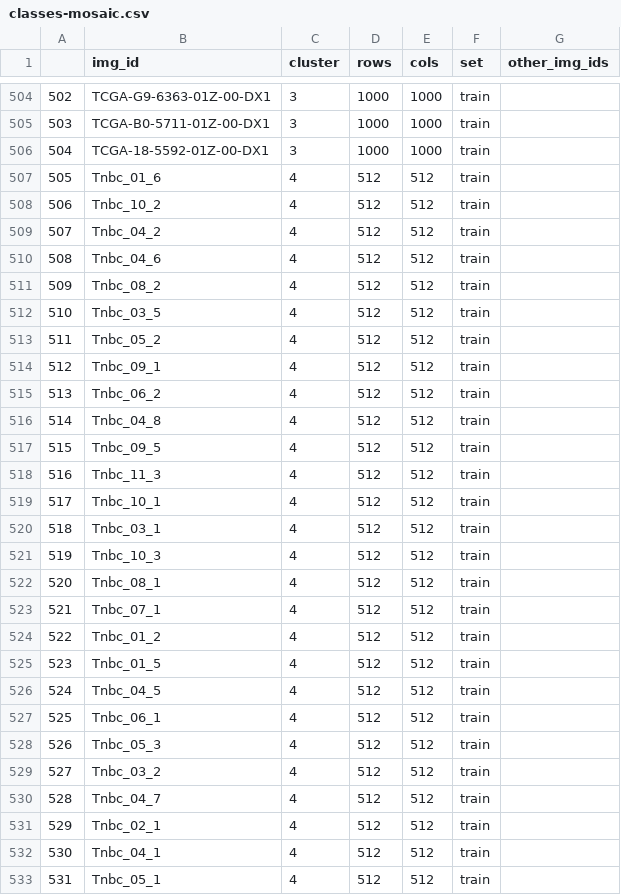
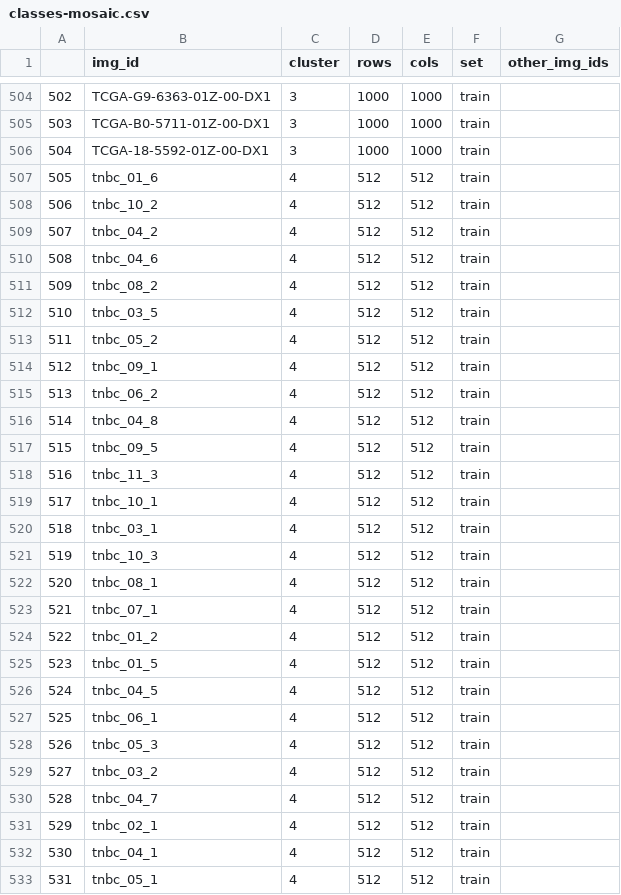
Before and after one commit to footh/nuclei, a CSV file: classes-mosaic.csv, drawn as a sheet; only a part is shown, gaps mark what is left out; the diff covers the shown part only.

Commit message:
switching to using class-mosaic

```diff
--- a/classes-mosaic.csv
+++ b/classes-mosaic.csv
@@ -506,28 +506,28 @@
 504,TCGA-18-5592-01Z-00-DX1,3,1000,1000,train,
-505,Tnbc_01_6,4,512,512,train,
-506,Tnbc_10_2,4,512,512,train,
-507,Tnbc_04_2,4,512,512,train,
-508,Tnbc_04_6,4,512,512,train,
-509,Tnbc_08_2,4,512,512,train,
-510,Tnbc_03_5,4,512,512,train,
-511,Tnbc_05_2,4,512,512,train,
-512,Tnbc_09_1,4,512,512,train,
-513,Tnbc_06_2,4,512,512,train,
-514,Tnbc_04_8,4,512,512,train,
-515,Tnbc_09_5,4,512,512,train,
-516,Tnbc_11_3,4,512,512,train,
-517,Tnbc_10_1,4,512,512,train,
-518,Tnbc_03_1,4,512,512,train,
-519,Tnbc_10_3,4,512,512,train,
-520,Tnbc_08_1,4,512,512,train,
-521,Tnbc_07_1,4,512,512,train,
-522,Tnbc_01_2,4,512,512,train,
-523,Tnbc_01_5,4,512,512,train,
-524,Tnbc_04_5,4,512,512,train,
-525,Tnbc_06_1,4,512,512,train,
-526,Tnbc_05_3,4,512,512,train,
-527,Tnbc_03_2,4,512,512,train,
-528,Tnbc_04_7,4,512,512,train,
-529,Tnbc_02_1,4,512,512,train,
-530,Tnbc_04_1,4,512,512,train,
-531,Tnbc_05_1,4,512,512,train,
+505,tnbc_01_6,4,512,512,train,
+506,tnbc_10_2,4,512,512,train,
+507,tnbc_04_2,4,512,512,train,
+508,tnbc_04_6,4,512,512,train,
+509,tnbc_08_2,4,512,512,train,
+510,tnbc_03_5,4,512,512,train,
+511,tnbc_05_2,4,512,512,train,
+512,tnbc_09_1,4,512,512,train,
+513,tnbc_06_2,4,512,512,train,
+514,tnbc_04_8,4,512,512,train,
+515,tnbc_09_5,4,512,512,train,
+516,tnbc_11_3,4,512,512,train,
+517,tnbc_10_1,4,512,512,train,
+518,tnbc_03_1,4,512,512,train,
+519,tnbc_10_3,4,512,512,train,
+520,tnbc_08_1,4,512,512,train,
+521,tnbc_07_1,4,512,512,train,
+522,tnbc_01_2,4,512,512,train,
+523,tnbc_01_5,4,512,512,train,
+524,tnbc_04_5,4,512,512,train,
+525,tnbc_06_1,4,512,512,train,
+526,tnbc_05_3,4,512,512,train,
+527,tnbc_03_2,4,512,512,train,
+528,tnbc_04_7,4,512,512,train,
+529,tnbc_02_1,4,512,512,train,
+530,tnbc_04_1,4,512,512,train,
+531,tnbc_05_1,4,512,512,train,
```
Also changed, not shown: 23 edited cells elsewhere in this file, 1 other file.
